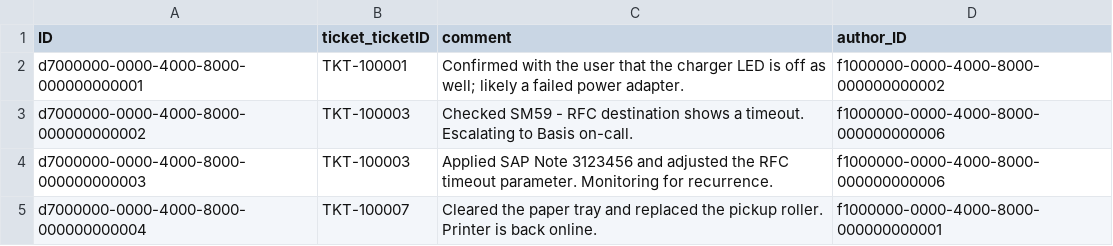
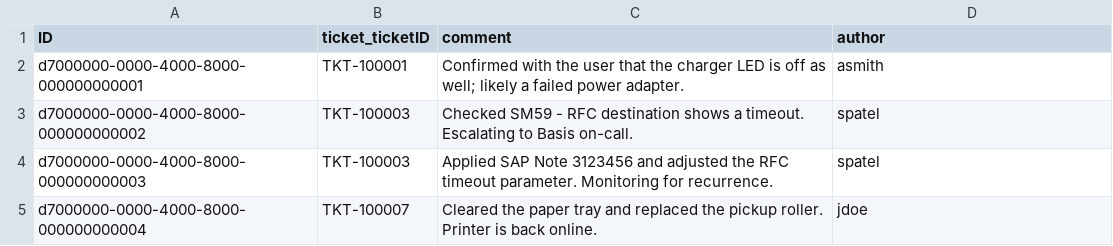
Before and after one commit to viratsrivastava-cpu/ITSM, a CSV file: db/data/itsm.txn-TicketComment.csv, drawn as a sheet.

```diff
--- a/db/data/itsm.txn-TicketComment.csv
+++ b/db/data/itsm.txn-TicketComment.csv
@@ -1,5 +1,5 @@
-ID,ticket_ticketID,comment,author_ID
-d7000000-0000-4000-8000-000000000001,TKT-100001,Confirmed with the user that the charger LED is off as well; likely a failed power adapter.,f1000000-0000-4000-8000-000000000002
-d7000000-0000-4000-8000-000000000002,TKT-100003,Checked SM59 - RFC destination shows a timeout. Escalating to Basis on-call.,f1000000-0000-4000-8000-000000000006
-d7000000-0000-4000-8000-000000000003,TKT-100003,Applied SAP Note 3123456 and adjusted the RFC timeout parameter. Monitoring for recurrence.,f1000000-0000-4000-8000-000000000006
-d7000000-0000-4000-8000-000000000004,TKT-100007,Cleared the paper tray and replaced the pickup roller. Printer is back online.,f1000000-0000-4000-8000-000000000001
+ID,ticket_ticketID,comment,author
+d7000000-0000-4000-8000-000000000001,TKT-100001,Confirmed with the user that the charger LED is off as well; likely a failed power adapter.,asmith
+d7000000-0000-4000-8000-000000000002,TKT-100003,Checked SM59 - RFC destination shows a timeout. Escalating to Basis on-call.,spatel
+d7000000-0000-4000-8000-000000000003,TKT-100003,Applied SAP Note 3123456 and adjusted the RFC timeout parameter. Monitoring for recurrence.,spatel
+d7000000-0000-4000-8000-000000000004,TKT-100007,Cleared the paper tray and replaced the pickup roller. Printer is back online.,jdoe
```
Also changed, not shown: db/data/itsm.txn-IncidentForm.csv, db/data/itsm.txn-SAPNoteSearchCriteria.csv, 8 other files.
